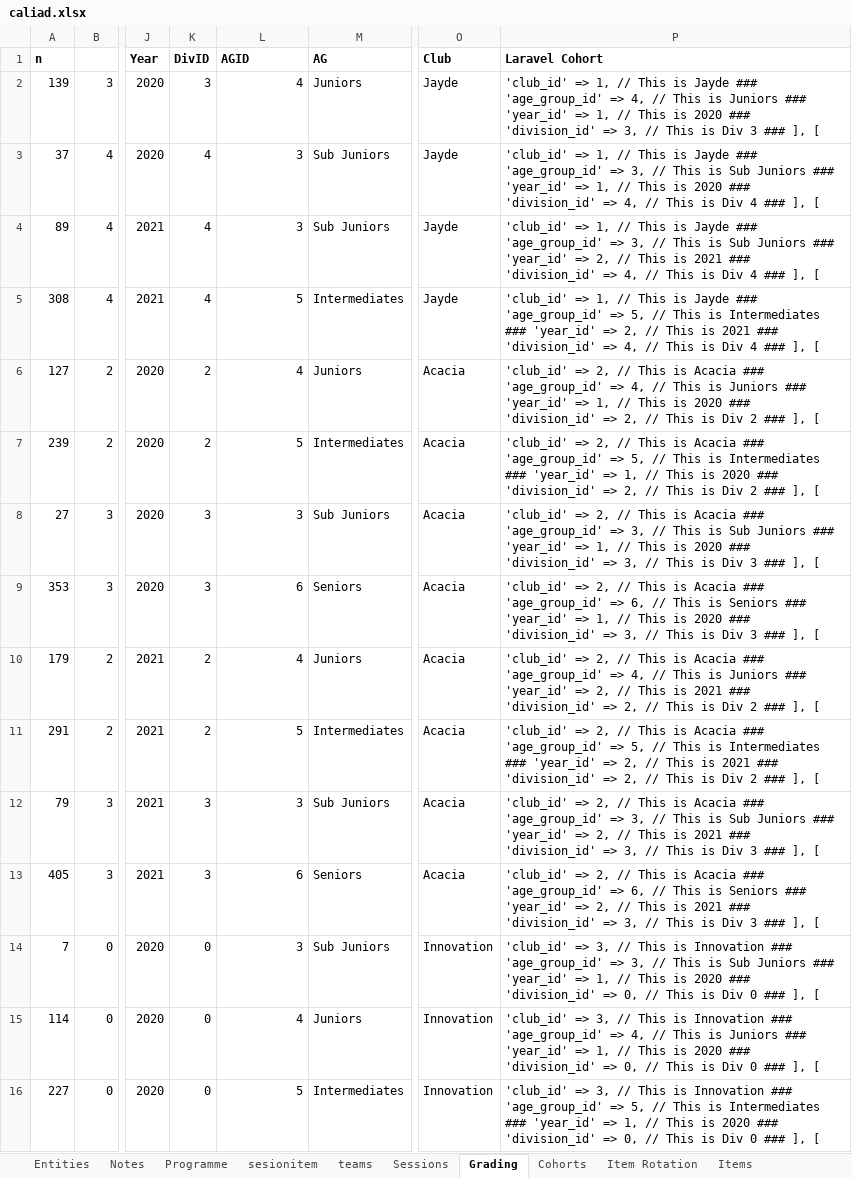
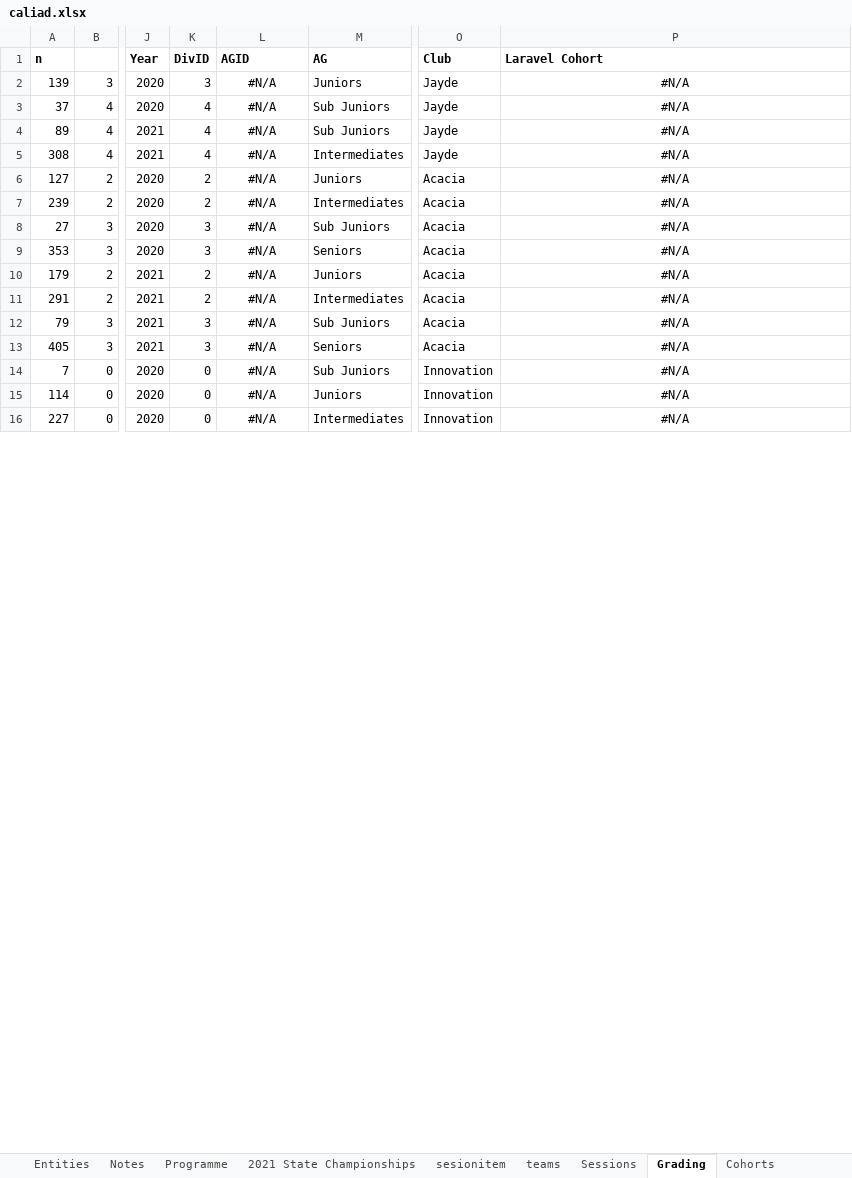
Before and after one commit to BrendanTWhite/Caliad, an Excel workbook: doco/caliad.xlsx, sheet Grading, drawn as a sheet; only a part is shown, gaps mark what is left out; values as stored, in another font and other column widths than the file's, no borders; the diff covers the shown part only; the diff names each change by its address in the sheet, - before the commit and + after, or states it on an @@ line.

Commit message:
working on August comps ... some sessions are for all age groups / divisions

```diff
--- a/doco/caliad.xlsx (sheet Grading)
+++ b/doco/caliad.xlsx (sheet Grading)
+sheet tab: 2021 State Championships
-L2 (AGID): 4
+L2 (AGID): #N/A
-L2:L16 alignment: right
+L2:L16 alignment: center
-P2 (Laravel Cohort): 'club_id' => 1, // This is Jayde ### 'age_group_id' => 4, // This is Juniors ### 'year_id' => 1, // This is 2020 ### 'division_id' => 3, // This is Div 3 ### ], [
+P2 (Laravel Cohort): #N/A
-P2:P16 alignment: left
+P2:P16 alignment: center
-L3:L4 (AGID): 3
+L3:L4 (AGID): #N/A
-P3 (Laravel Cohort): 'club_id' => 1, // This is Jayde ### 'age_group_id' => 3, // This is Sub Juniors ### 'year_id' => 1, // This is 2020 ### 'division_id' => 4, // This is Div 4 ### ], [
+P3 (Laravel Cohort): #N/A
-P4 (Laravel Cohort): 'club_id' => 1, // This is Jayde ### 'age_group_id' => 3, // This is Sub Juniors ### 'year_id' => 2, // This is 2021 ### 'division_id' => 4, // This is Div 4 ### ], [
+P4 (Laravel Cohort): #N/A
-L5 (AGID): 5
+L5 (AGID): #N/A
-P5 (Laravel Cohort): 'club_id' => 1, // This is Jayde ### 'age_group_id' => 5, // This is Intermediates ### 'year_id' => 2, // This is 2021 ### 'division_id' => 4, // This is Div 4 ### ], [
+P5 (Laravel Cohort): #N/A
-L6 (AGID): 4
+L6 (AGID): #N/A
-P6 (Laravel Cohort): 'club_id' => 2, // This is Acacia ### 'age_group_id' => 4, // This is Juniors ### 'year_id' => 1, // This is 2020 ### 'division_id' => 2, // This is Div 2 ### ], [
+P6 (Laravel Cohort): #N/A
-L7 (AGID): 5
+L7 (AGID): #N/A
-P7 (Laravel Cohort): 'club_id' => 2, // This is Acacia ### 'age_group_id' => 5, // This is Intermediates ### 'year_id' => 1, // This is 2020 ### 'division_id' => 2, // This is Div 2 ### ], [
+P7 (Laravel Cohort): #N/A
-L8 (AGID): 3
+L8 (AGID): #N/A
-P8 (Laravel Cohort): 'club_id' => 2, // This is Acacia ### 'age_group_id' => 3, // This is Sub Juniors ### 'year_id' => 1, // This is 2020 ### 'division_id' => 3, // This is Div 3 ### ], [
+P8 (Laravel Cohort): #N/A
-L9 (AGID): 6
+L9 (AGID): #N/A
-P9 (Laravel Cohort): 'club_id' => 2, // This is Acacia ### 'age_group_id' => 6, // This is Seniors ### 'year_id' => 1, // This is 2020 ### 'division_id' => 3, // This is Div 3 ### ], [
+P9 (Laravel Cohort): #N/A
-L10 (AGID): 4
+L10 (AGID): #N/A
-P10 (Laravel Cohort): 'club_id' => 2, // This is Acacia ### 'age_group_id' => 4, // This is Juniors ### 'year_id' => 2, // This is 2021 ### 'division_id' => 2, // This is Div 2 ### ], [
+P10 (Laravel Cohort): #N/A
-L11 (AGID): 5
+L11 (AGID): #N/A
-P11 (Laravel Cohort): 'club_id' => 2, // This is Acacia ### 'age_group_id' => 5, // This is Intermediates ### 'year_id' => 2, // This is 2021 ### 'division_id' => 2, // This is Div 2 ### ], [
+P11 (Laravel Cohort): #N/A
-L12 (AGID): 3
+L12 (AGID): #N/A
-P12 (Laravel Cohort): 'club_id' => 2, // This is Acacia ### 'age_group_id' => 3, // This is Sub Juniors ### 'year_id' => 2, // This is 2021 ### 'division_id' => 3, // This is Div 3 ### ], [
+P12 (Laravel Cohort): #N/A
-L13 (AGID): 6
+L13 (AGID): #N/A
-P13 (Laravel Cohort): 'club_id' => 2, // This is Acacia ### 'age_group_id' => 6, // This is Seniors ### 'year_id' => 2, // This is 2021 ### 'division_id' => 3, // This is Div 3 ### ], [
+P13 (Laravel Cohort): #N/A
-L14 (AGID): 3
+L14 (AGID): #N/A
-P14 (Laravel Cohort): 'club_id' => 3, // This is Innovation ### 'age_group_id' => 3, // This is Sub Juniors ### 'year_id' => 1, // This is 2020 ### 'division_id' => 0, // This is Div 0 ### ], [
+P14 (Laravel Cohort): #N/A
-L15 (AGID): 4
+L15 (AGID): #N/A
-P15 (Laravel Cohort): 'club_id' => 3, // This is Innovation ### 'age_group_id' => 4, // This is Juniors ### 'year_id' => 1, // This is 2020 ### 'division_id' => 0, // This is Div 0 ### ], [
+P15 (Laravel Cohort): #N/A
-L16 (AGID): 5
+L16 (AGID): #N/A
-P16 (Laravel Cohort): 'club_id' => 3, // This is Innovation ### 'age_group_id' => 5, // This is Intermediates ### 'year_id' => 1, // This is 2020 ### 'division_id' => 0, // This is Div 0 ### ], [
+P16 (Laravel Cohort): #N/A
```
Also changed, not shown: 466 edited cells and cell formats elsewhere in this sheet, sheet Programme, sheet Age Groups, sheet Item Rotation, hidden cells, charts or pictures, 2 other files.
